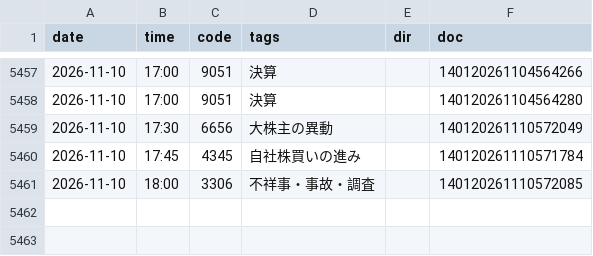
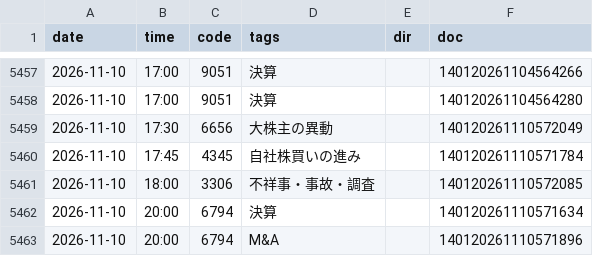
Before and after one commit to invest-ai-info/marketwatch-ai, a CSV file: tdnet-events.csv, drawn as a sheet; only a part is shown, gaps mark what is left out; the diff names each change by its address in the sheet, - before the commit and + after, or states it on an @@ line.

```diff
--- a/tdnet-events.csv
+++ b/tdnet-events.csv
+row 5462: 2026-11-10 | 20:00 | 6794 | 決算 |  | 140120261110571634
+row 5463: 2026-11-10 | 20:00 | 6794 | M&A |  | 140120261110571896
```
Also changed, not shown: 2 other files.
